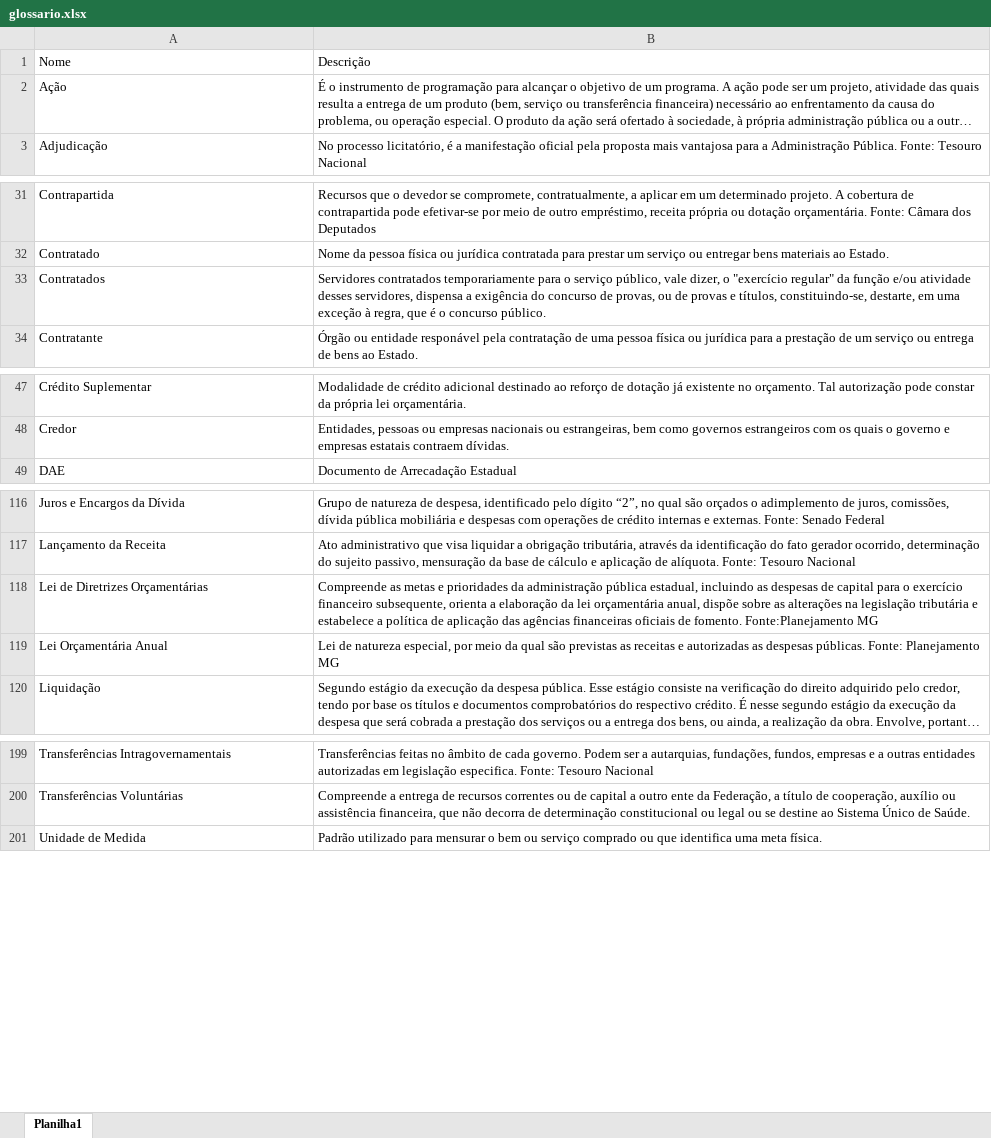
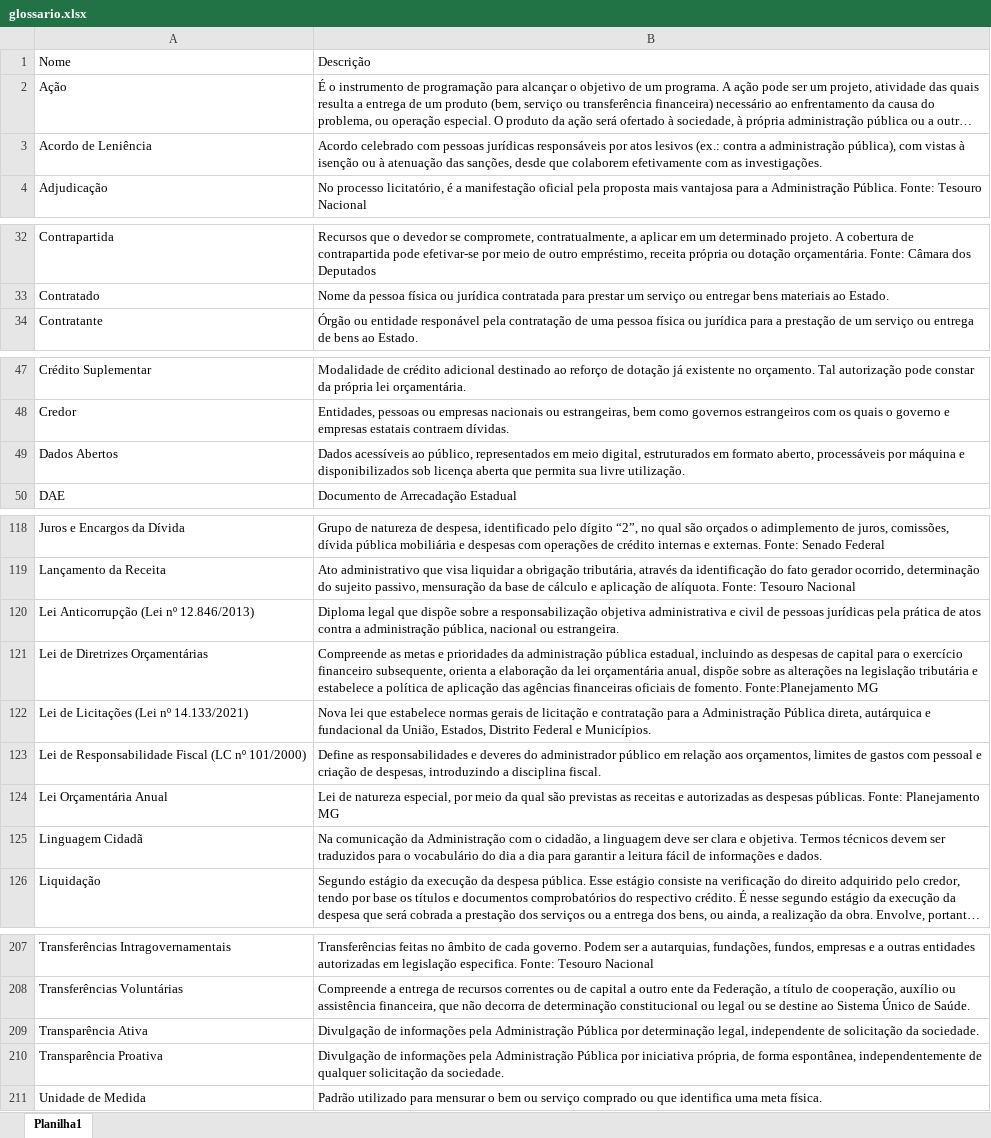
Before and after one commit to transparencia-mg/glossario, an Excel workbook: upload/glossario.xlsx, sheet Planilha1, drawn as a sheet; only a part is shown, gaps mark what is left out; long unchanged cells end in …; values as stored, in another font and other column widths than the file's, no borders; removed rows and columns are numbered as before the commit, all else as after; the diff covers the shown part only; the diff names each change by its address in the sheet, - before the commit and + after, or states it on an @@ line.

Commit message:
Add files via upload

```diff
--- a/upload/glossario.xlsx (sheet Planilha1)
+++ b/upload/glossario.xlsx (sheet Planilha1)
+row 3: Acordo de Leniência | Acordo celebrado com pessoas jurídicas responsáveis por atos lesivos (ex.: contra a administração pública), com vistas à isenção ou à atenuação das sanções, desde que colaborem efetivamente com as investigações.
-row 33: Contratados | Servidores contratados temporariamente para o serviço público, vale dizer, o "exercício regular" da função e/ou atividade desses servidores, dispensa a exigência do concurso de provas, ou de provas e títulos, constituindo-se, destarte, em uma exceção à regra, que é o concurso público.
+row 49: Dados Abertos | Dados acessíveis ao público, representados em meio digital, estruturados em formato aberto, processáveis por máquina e disponibilizados sob licença aberta que permita sua livre utilização.
+row 120: Lei Anticorrupção (Lei nº 12.846/2013) | Diploma legal que dispõe sobre a responsabilização objetiva administrativa e civil de pessoas jurídicas pela prática de atos contra a administração pública, nacional ou estrangeira.
+row 122: Lei de Licitações (Lei nº 14.133/2021) | Nova lei que estabelece normas gerais de licitação e contratação para a Administração Pública direta, autárquica e fundacional da União, Estados, Distrito Federal e Municípios.
+row 123: Lei de Responsabilidade Fiscal (LC nº 101/2000) | Define as responsabilidades e deveres do administrador público em relação aos orçamentos, limites de gastos com pessoal e criação de despesas, introduzindo a disciplina fiscal.
+row 125: Linguagem Cidadã | Na comunicação da Administração com o cidadão, a linguagem deve ser clara e objetiva. Termos técnicos devem ser traduzidos para o vocabulário do dia a dia para garantir a leitura fácil de informações e dados.
+row 209: Transparência Ativa | Divulgação de informações pela Administração Pública por determinação legal, independente de solicitação da sociedade.
+row 210: Transparência Proativa | Divulgação de informações pela Administração Pública por iniciativa própria, de forma espontânea, independentemente de qualquer solicitação da sociedade.
```
Also changed, not shown: 3 added rows elsewhere in this sheet.
